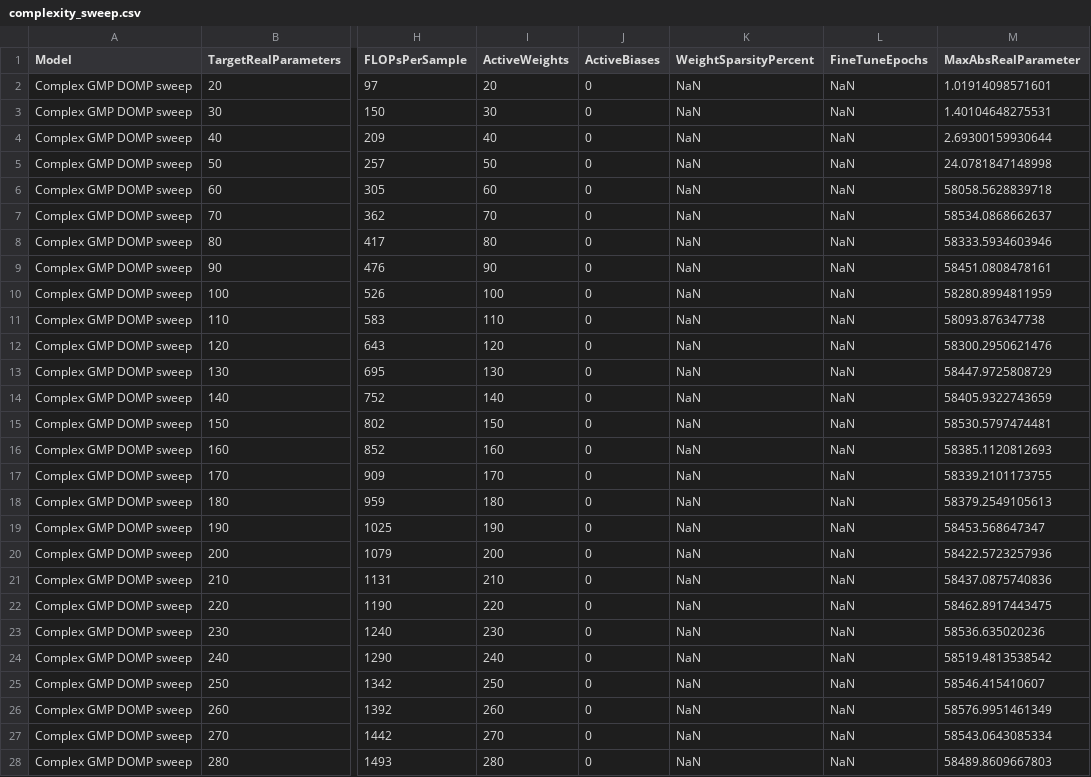
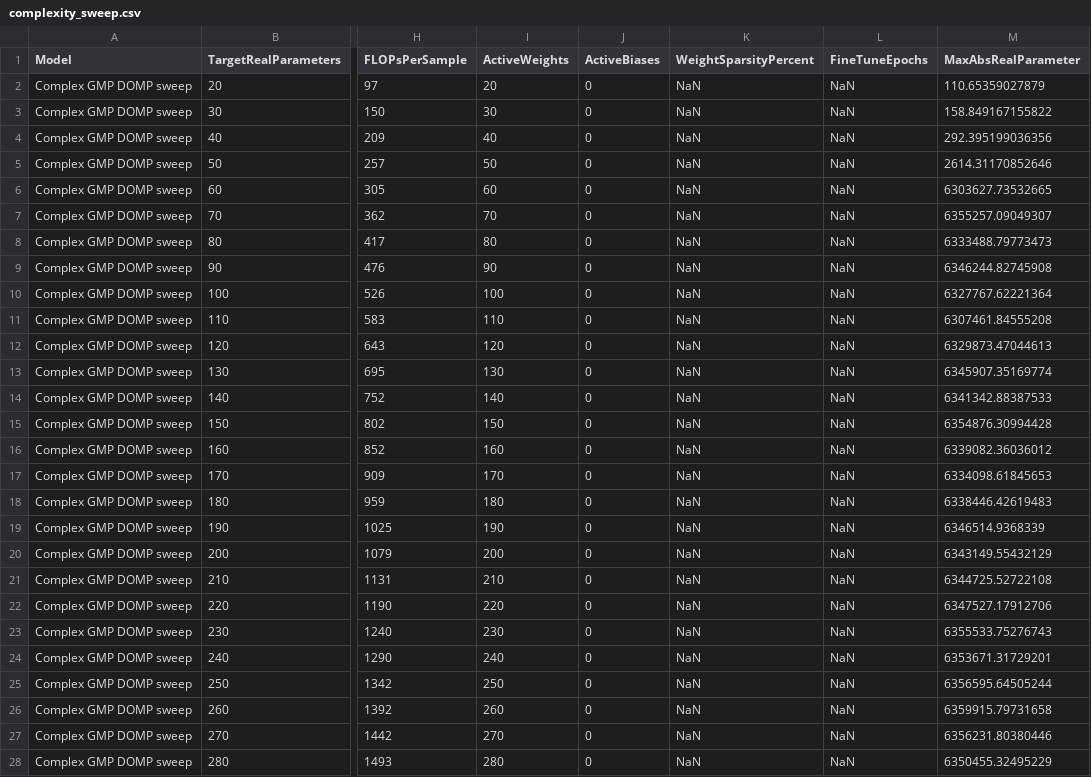
Before and after one commit to sermunagu/PNNN_PNGMP_DOMP_fair_comparison, a CSV file: results/parameter_sweep/sweep_d113e389ab78/complexity_sweep.csv, drawn as a sheet; only a part is shown, gaps mark what is left out; the diff covers the shown part only; the diff names each change by its address in the sheet, - before the commit and + after, or states it on an @@ line.

```diff
--- a/results/parameter_sweep/sweep_d113e389ab78/complexity_sweep.csv
+++ b/results/parameter_sweep/sweep_d113e389ab78/complexity_sweep.csv
-M2 (MaxAbsRealParameter): 1.01914098571601
+M2 (MaxAbsRealParameter): 110.65359027879
-M3 (MaxAbsRealParameter): 1.40104648275531
+M3 (MaxAbsRealParameter): 158.849167155822
-M4 (MaxAbsRealParameter): 2.69300159930644
+M4 (MaxAbsRealParameter): 292.395199036356
-M5 (MaxAbsRealParameter): 24.0781847148998
+M5 (MaxAbsRealParameter): 2614.31170852646
-M6 (MaxAbsRealParameter): 58058.5628839718
+M6 (MaxAbsRealParameter): 6303627.73532665
-M7 (MaxAbsRealParameter): 58534.0868662637
+M7 (MaxAbsRealParameter): 6355257.09049307
-M8 (MaxAbsRealParameter): 58333.5934603946
+M8 (MaxAbsRealParameter): 6333488.79773473
-M9 (MaxAbsRealParameter): 58451.0808478161
+M9 (MaxAbsRealParameter): 6346244.82745908
-M10 (MaxAbsRealParameter): 58280.8994811959
+M10 (MaxAbsRealParameter): 6327767.62221364
-M11 (MaxAbsRealParameter): 58093.876347738
+M11 (MaxAbsRealParameter): 6307461.84555208
-M12 (MaxAbsRealParameter): 58300.2950621476
+M12 (MaxAbsRealParameter): 6329873.47044613
-M13 (MaxAbsRealParameter): 58447.9725808729
+M13 (MaxAbsRealParameter): 6345907.35169774
-M14 (MaxAbsRealParameter): 58405.9322743659
+M14 (MaxAbsRealParameter): 6341342.88387533
-M15 (MaxAbsRealParameter): 58530.5797474481
+M15 (MaxAbsRealParameter): 6354876.30994428
-M16 (MaxAbsRealParameter): 58385.1120812693
+M16 (MaxAbsRealParameter): 6339082.36036012
-M17 (MaxAbsRealParameter): 58339.2101173755
+M17 (MaxAbsRealParameter): 6334098.61845653
-M18 (MaxAbsRealParameter): 58379.2549105613
+M18 (MaxAbsRealParameter): 6338446.42619483
-M19 (MaxAbsRealParameter): 58453.568647347
+M19 (MaxAbsRealParameter): 6346514.9368339
-M20 (MaxAbsRealParameter): 58422.5723257936
+M20 (MaxAbsRealParameter): 6343149.55432129
-M21 (MaxAbsRealParameter): 58437.0875740836
+M21 (MaxAbsRealParameter): 6344725.52722108
-M22 (MaxAbsRealParameter): 58462.8917443475
+M22 (MaxAbsRealParameter): 6347527.17912706
-M23 (MaxAbsRealParameter): 58536.635020236
+M23 (MaxAbsRealParameter): 6355533.75276743
-M24 (MaxAbsRealParameter): 58519.4813538542
+M24 (MaxAbsRealParameter): 6353671.31729201
-M25 (MaxAbsRealParameter): 58546.415410607
+M25 (MaxAbsRealParameter): 6356595.64505244
-M26 (MaxAbsRealParameter): 58576.9951461349
+M26 (MaxAbsRealParameter): 6359915.79731658
-M27 (MaxAbsRealParameter): 58543.0643085334
+M27 (MaxAbsRealParameter): 6356231.80380446
-M28 (MaxAbsRealParameter): 58489.8609667803
+M28 (MaxAbsRealParameter): 6350455.32495229
```
Also changed, not shown: 71 edited cells elsewhere in this file, results/parameter_sweep/sweep_d113e389ab78/fixed_lambda_linear_sweep.csv, results/parameter_sweep/sweep_d113e389ab78/selected_point_0340/selected_complete_comparison.csv, 44 other files.
